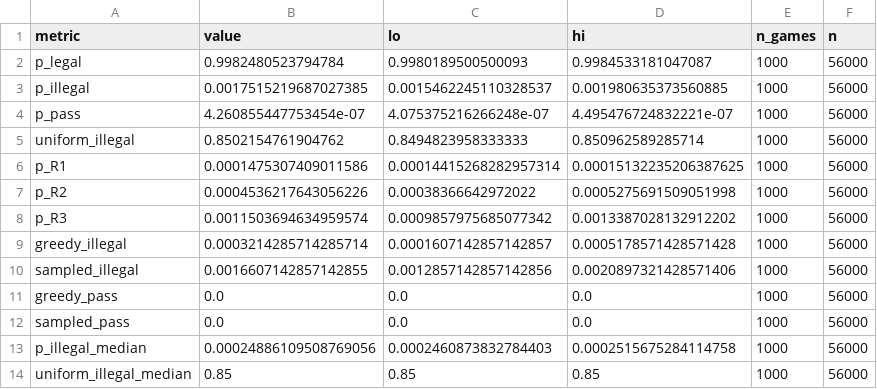
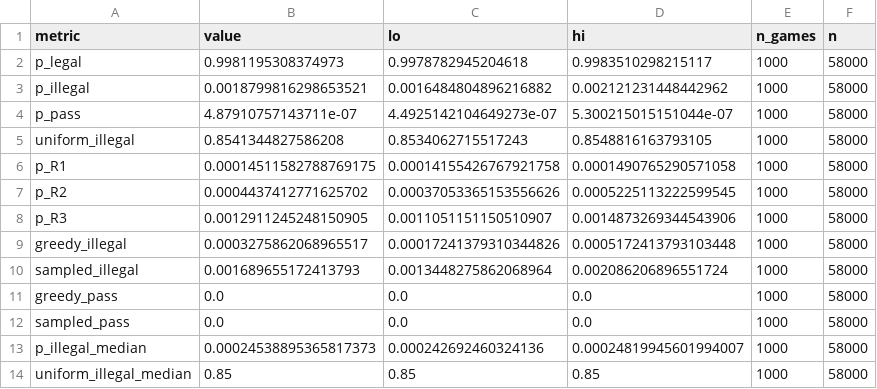
Before and after one commit to dcowdcao/states-to-dynamics, a CSV file: analysis/generation_legality/results/overall.csv, drawn as a sheet; only a part is shown; the diff covers the shown part only.

```diff
--- a/analysis/generation_legality/results/overall.csv
+++ b/analysis/generation_legality/results/overall.csv
@@ -1,14 +1,14 @@
 metric,value,lo,hi,n_games,n
-p_legal,0.9982480523794784,0.9980189500500093,0.9984533181047087,1000,56000
-p_illegal,0.0017515219687027385,0.0015462245110328537,0.001980635373560885,1000,56000
-p_pass,4.260855447753454e-07,4.075375216266248e-07,4.495476724832221e-07,1000,56000
-uniform_illegal,0.8502154761904762,0.8494823958333333,0.850962589285714,1000,56000
-p_R1,0.0001475307409011586,0.00014415268282957314,0.00015132235206387625,1000,56000
-p_R2,0.0004536217643056226,0.00038366642972022,0.0005275691509051998,1000,56000
-p_R3,0.0011503694634959574,0.0009857975685077342,0.0013387028132912202,1000,56000
-greedy_illegal,0.0003214285714285714,0.0001607142857142857,0.0005178571428571428,1000,56000
-sampled_illegal,0.0016607142857142855,0.0012857142857142856,0.0020897321428571406,1000,56000
-greedy_pass,0.0,0.0,0.0,1000,56000
-sampled_pass,0.0,0.0,0.0,1000,56000
-p_illegal_median,0.00024886109508769056,0.0002460873832784403,0.0002515675284114758,1000,56000
-uniform_illegal_median,0.85,0.85,0.85,1000,56000
+p_legal,0.9981195308374973,0.9978782945204618,0.9983510298215117,1000,58000
+p_illegal,0.0018799816298653521,0.0016484804896216882,0.002121231448442962,1000,58000
+p_pass,4.87910757143711e-07,4.4925142104649273e-07,5.300215015151044e-07,1000,58000
+uniform_illegal,0.8541344827586208,0.8534062715517243,0.8548816163793105,1000,58000
+p_R1,0.00014511582788769175,0.00014155426767921758,0.0001490765290571058,1000,58000
+p_R2,0.0004437412771625702,0.00037053365153556626,0.0005225113222599545,1000,58000
+p_R3,0.0012911245248150905,0.0011051151150510907,0.0014873269344543906,1000,58000
+greedy_illegal,0.0003275862068965517,0.00017241379310344826,0.0005172413793103448,1000,58000
+sampled_illegal,0.001689655172413793,0.0013448275862068964,0.002086206896551724,1000,58000
+greedy_pass,0.0,0.0,0.0,1000,58000
+sampled_pass,0.0,0.0,0.0,1000,58000
+p_illegal_median,0.00024538895365817373,0.000242692460324136,0.00024819945601994007,1000,58000
+uniform_illegal_median,0.85,0.85,0.85,1000,58000
```
Also changed, not shown: 15 edited cells elsewhere in this file, analysis/generation_legality/results/by_move.csv, analysis/generation_legality/results/played_rate.csv, 9 other files.
